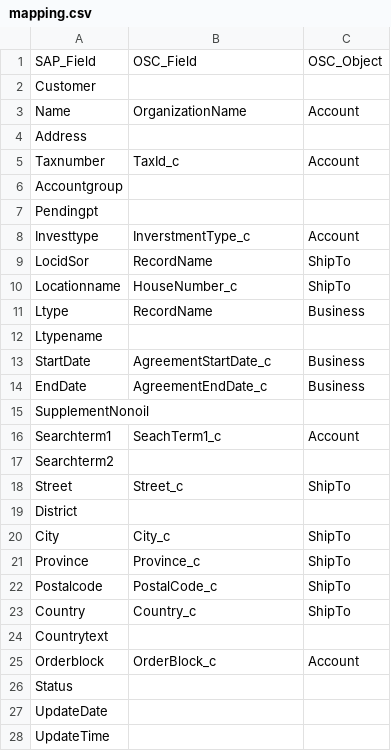
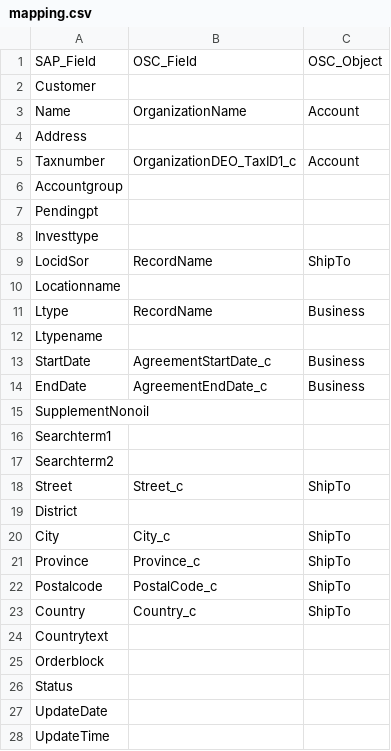
Before and after one commit to sachin-rawat-fg/batch, a CSV file: files/mapping.csv, drawn as a sheet.

```diff
--- a/files/mapping.csv
+++ b/files/mapping.csv
@@ -4,8 +4,8 @@ Name,OrganizationName ,Account
 Address,,
-Taxnumber,TaxId_c ,Account
+Taxnumber,OrganizationDEO_TaxID1_c,Account
 Accountgroup,,
 Pendingpt,,
-Investtype,InverstmentType_c ,Account
+Investtype,,
 LocidSor,RecordName,ShipTo
-Locationname,HouseNumber_c,ShipTo
+Locationname,,
 Ltype,RecordName,Business
@@ -15,3 +15,3 @@ EndDate,AgreementEndDate_c ,Business
 SupplementNonoil,,
-Searchterm1,SeachTerm1_c ,Account
+Searchterm1,,
 Searchterm2,,
@@ -24,3 +24,3 @@ Country,Country_c ,ShipTo
 Countrytext,,
-Orderblock,OrderBlock_c ,Account
+Orderblock,,
 Status,,
```
Also changed, not shown: 17 other files.
